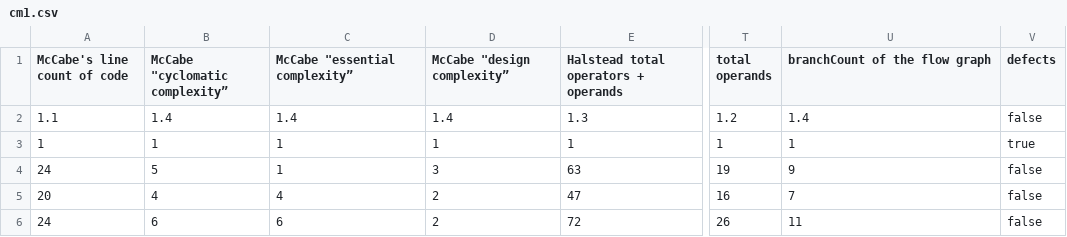
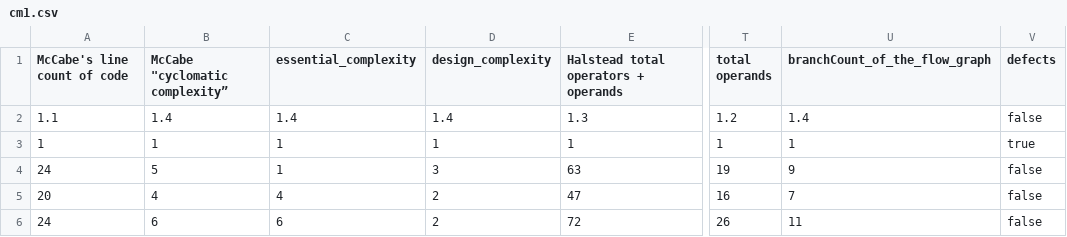
Before and after one commit to zaidsallam10/defect-detection-tool, a CSV file: datasets/cm1.csv, drawn as a sheet; only a part is shown, gaps mark what is left out; the diff names each change by its address in the sheet, - before the commit and + after, or states it on an @@ line.

```diff
--- a/datasets/cm1.csv
+++ b/datasets/cm1.csv
-C1: McCabe "essential complexity”
+C1: essential_complexity
-D1: McCabe "design complexity”
+D1: design_complexity
-U1: branchCount of the flow graph
+U1: branchCount_of_the_flow_graph
```
Also changed, not shown: datasets/kc1.csv, 9 other files.
